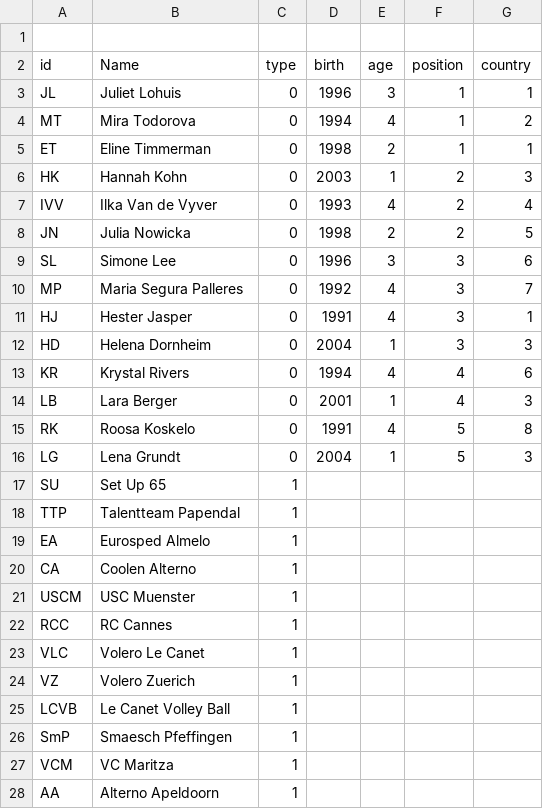
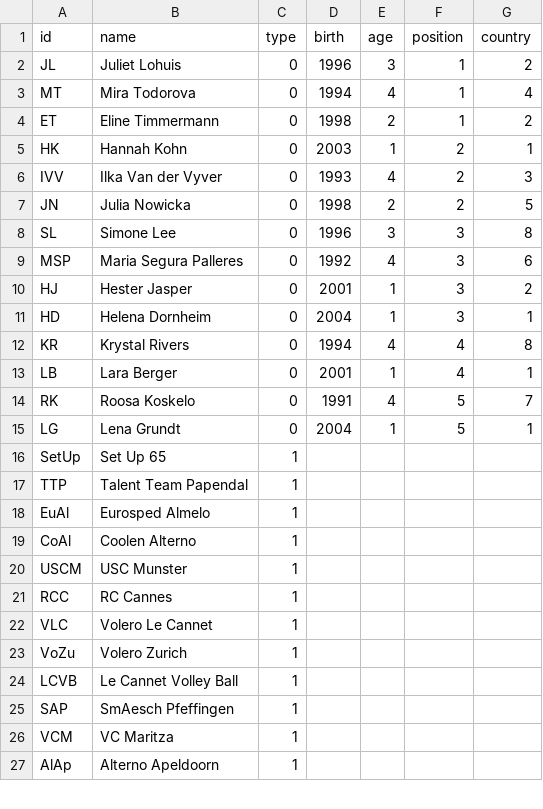
Before and after one commit to David-Schober/SNA, a CSV file: Nodelist_Testat_ds198.csv, drawn as a sheet; only a part is shown; the diff covers the shown part only.

Commit message:
Update Nodelist_Testat_ds198.csv

```diff
--- a/Nodelist_Testat_ds198.csv
+++ b/Nodelist_Testat_ds198.csv
@@ -1,28 +1,27 @@
-,,,,,,
-id,Name,type,birth,age,position,country
-JL,Juliet Lohuis,0,1996,3,1,1
-MT,Mira Todorova,0,1994,4,1,2
-ET,Eline Timmerman,0,1998,2,1,1
-HK,Hannah Kohn,0,2003,1,2,3
-IVV,Ilka Van de Vyver,0,1993,4,2,4
+id,name,type,birth,age,position,country
+JL,Juliet Lohuis,0,1996,3,1,2
+MT,Mira Todorova,0,1994,4,1,4
+ET,Eline Timmermann,0,1998,2,1,2
+HK,Hannah Kohn,0,2003,1,2,1
+IVV,Ilka Van der Vyver,0,1993,4,2,3
 JN,Julia Nowicka,0,1998,2,2,5
-SL,Simone Lee,0,1996,3,3,6
-MP,Maria Segura Palleres,0,1992,4,3,7
-HJ,Hester Jasper,0,1991,4,3,1
-HD,Helena Dornheim,0,2004,1,3,3
-KR,Krystal Rivers,0,1994,4,4,6
-LB,Lara Berger,0,2001,1,4,3
-RK,Roosa Koskelo,0,1991,4,5,8
-LG,Lena Grundt,0,2004,1,5,3
-SU,Set Up 65,1,,,,
-TTP,Talentteam Papendal,1,,,,
-EA,Eurosped Almelo,1,,,,
-CA,Coolen Alterno,1,,,,
-USCM,USC Muenster,1,,,,
+SL,Simone Lee,0,1996,3,3,8
+MSP,Maria Segura Palleres,0,1992,4,3,6
+HJ,Hester Jasper,0,2001,1,3,2
+HD,Helena Dornheim,0,2004,1,3,1
+KR,Krystal Rivers,0,1994,4,4,8
+LB,Lara Berger,0,2001,1,4,1
+RK,Roosa Koskelo,0,1991,4,5,7
+LG,Lena Grundt,0,2004,1,5,1
+SetUp,Set Up 65,1,,,,
+TTP,Talent Team Papendal,1,,,,
+EuAl,Eurosped Almelo,1,,,,
+CoAl,Coolen Alterno,1,,,,
+USCM,USC Munster,1,,,,
 RCC,RC Cannes,1,,,,
-VLC,Volero Le Canet,1,,,,
-VZ,Volero Zuerich,1,,,,
-LCVB,Le Canet Volley Ball,1,,,,
-SmP,Smaesch Pfeffingen,1,,,,
+VLC,Volero Le Cannet,1,,,,
+VoZu,Volero Zurich,1,,,,
+LCVB,Le Cannet Volley Ball,1,,,,
+SAP,SmAesch Pfeffingen,1,,,,
 VCM,VC Maritza,1,,,,
-AA,Alterno Apeldoorn,1,,,,
+AlAp,Alterno Apeldoorn,1,,,,
```
Also changed, not shown: 19 edited cells elsewhere in this file.
